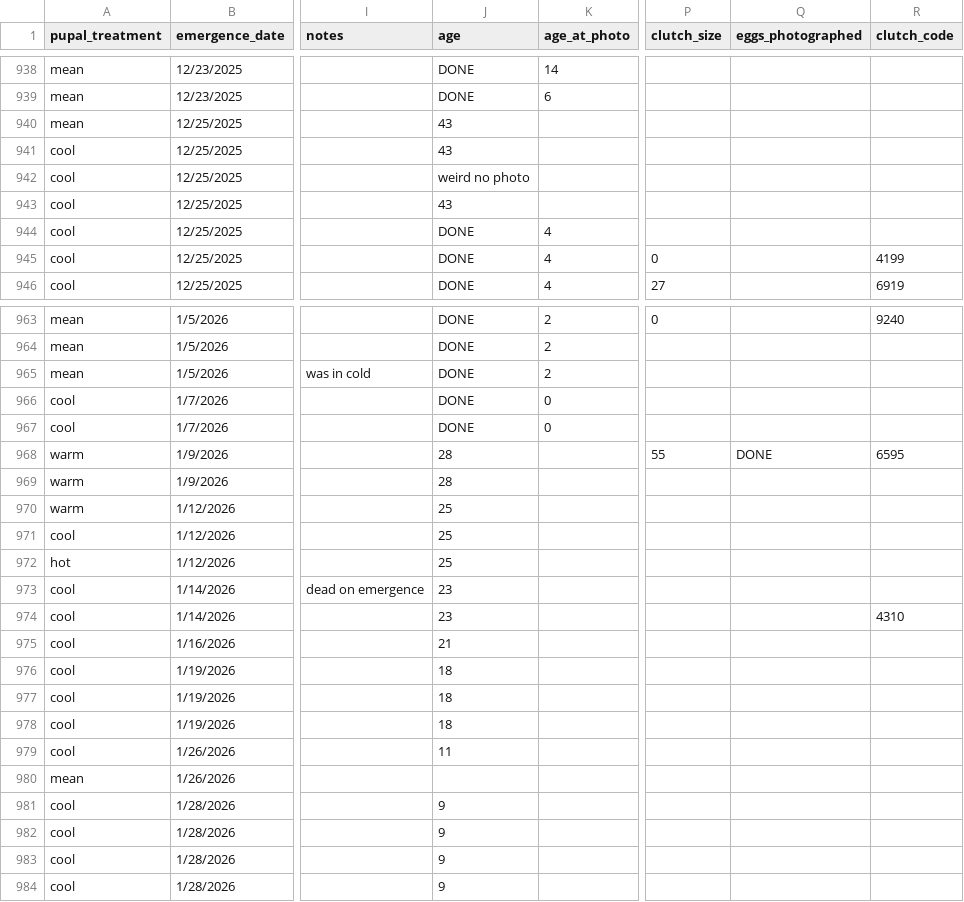
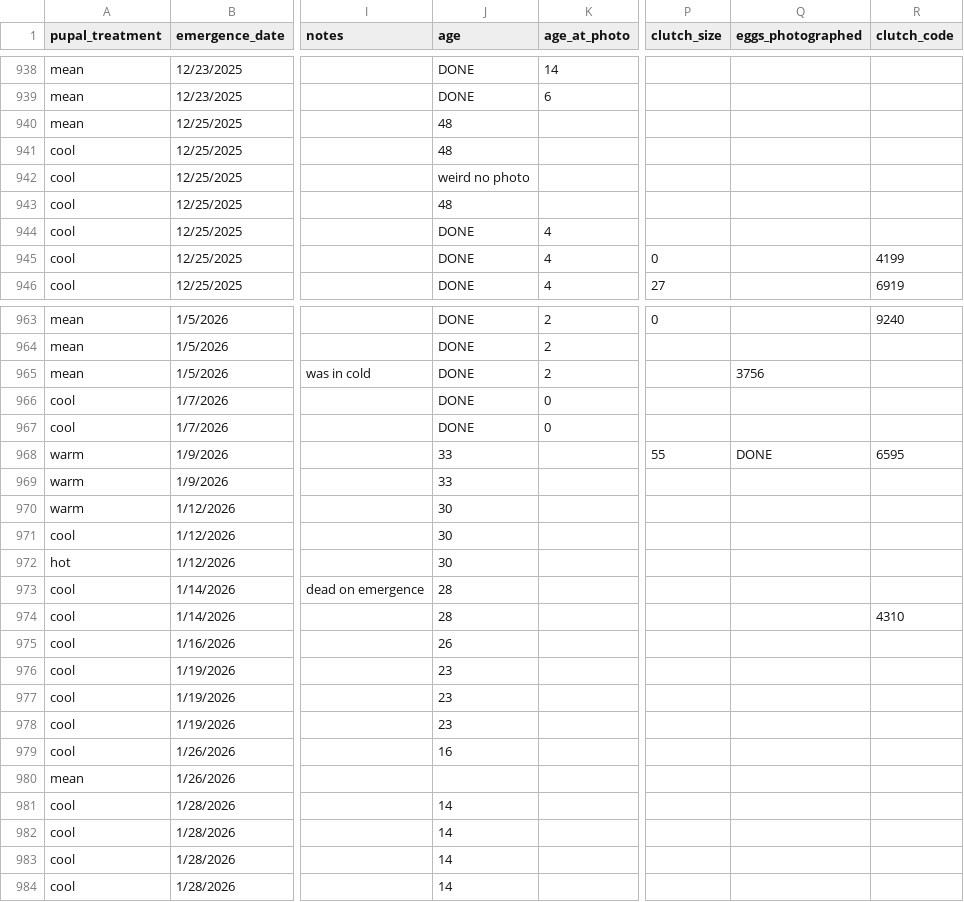
Before and after one commit to hannahglendell/MbiolProject, a CSV file: data/raw data/emergence_egg_counts(Sheet1).csv, drawn as a sheet; only a part is shown, gaps mark what is left out; the diff covers the shown part only; the diff names each change by its address in the sheet, - before the commit and + after, or states it on an @@ line.

```diff
--- a/data/raw data/emergence_egg_counts(Sheet1).csv
+++ b/data/raw data/emergence_egg_counts(Sheet1).csv
-J940:J941 (age): 43
+J940:J941 (age): 48
-J943 (age): 43
+J943 (age): 48
-Q965 (eggs_photographed): (empty)
+Q965 (eggs_photographed): 3756
-J968:J969 (age): 28
+J968:J969 (age): 33
-J970:J972 (age): 25
+J970:J972 (age): 30
-J973:J974 (age): 23
+J973:J974 (age): 28
-J975 (age): 21
+J975 (age): 26
-J976:J978 (age): 18
+J976:J978 (age): 23
-J979 (age): 11
+J979 (age): 16
-J981:J984 (age): 9
+J981:J984 (age): 14
```
Also changed, not shown: 85 edited cells elsewhere in this file, data/clean data/results.csv, 13 other files.
